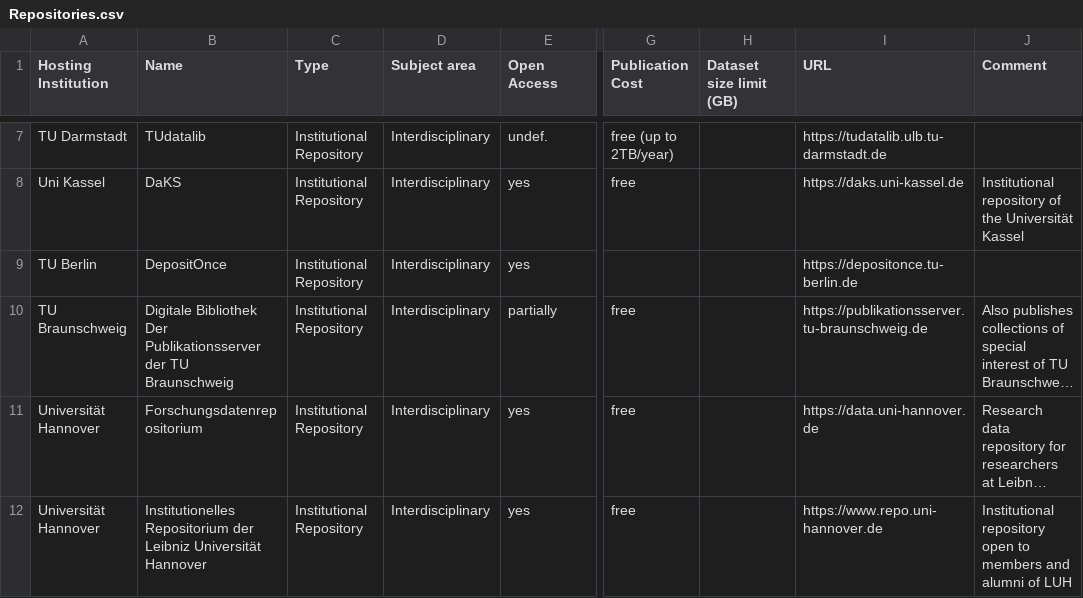
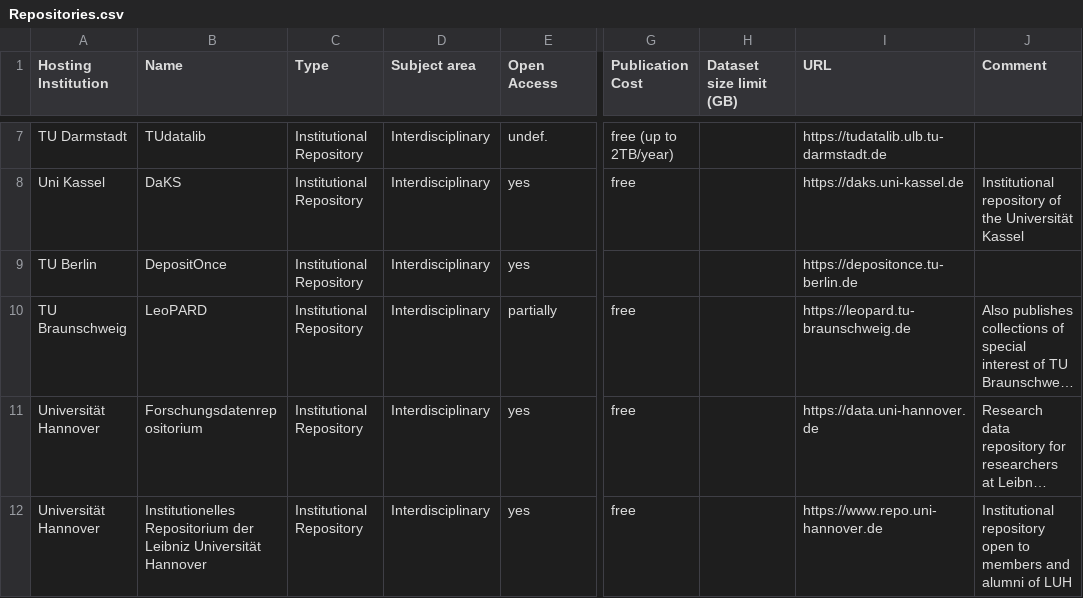
Before and after one commit to kit-data-manager/Data-Collections-Explorer, a CSV file: application/Repositories.csv, drawn as a sheet; only a part is shown, gaps mark what is left out; long unchanged cells end in …; the diff names each change by its address in the sheet, - before the commit and + after, or states it on an @@ line.

Commit message:
Update name and URL of TU Braunschweig's institutional repository The name changed from Digitale Bibliothek - Der Publikationsserver der TU Braunschweig to LeoPARD

```diff
--- a/application/Repositories.csv
+++ b/application/Repositories.csv
-B10 (Name): Digitale Bibliothek Der Publikationsserver der TU Braunschweig
+B10 (Name): LeoPARD
-I10 (URL): https://publikationsserver.tu-braunschweig.de
+I10 (URL): https://leopard.tu-braunschweig.de
```
